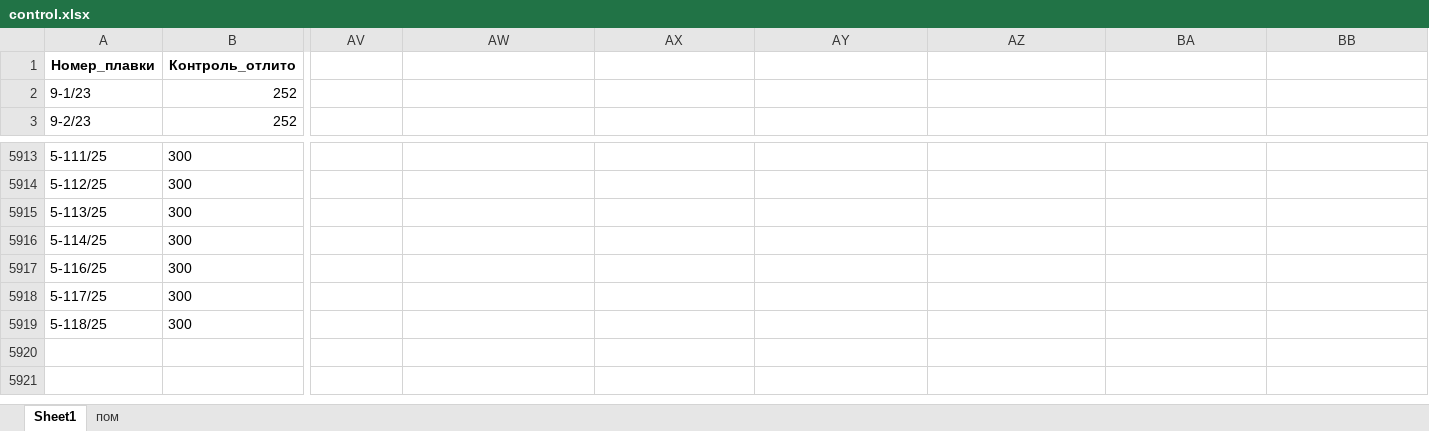
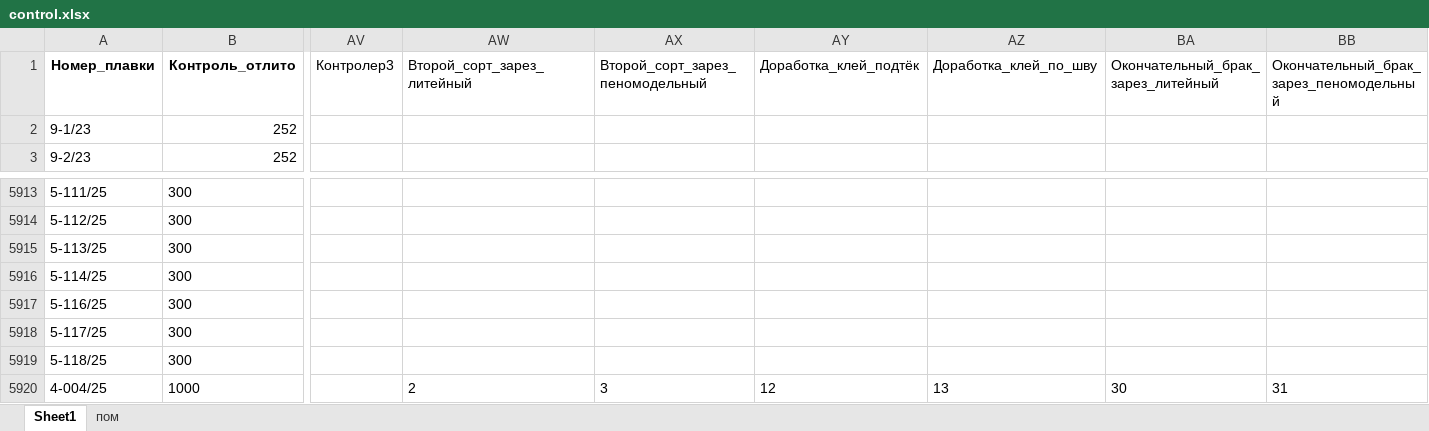
Before and after one commit to fedotrick/form_kontrol, an Excel workbook: control.xlsx, sheet Sheet1, drawn as a sheet; only a part is shown, gaps mark what is left out; values as stored, in another font and other column widths than the file's, no borders; conditional formats not drawn; rows hold the shown columns only; the diff names each change by its address in the sheet, - before the commit and + after, or states it on an @@ line.

Commit message:
Обновлены данные

```diff
--- a/control.xlsx (sheet Sheet1)
+++ b/control.xlsx (sheet Sheet1)
-AV1: (empty)
+AV1: Контролер3
-AW1: (empty)
+AW1: Второй_сорт_зарез_литейный
-AX1: (empty)
+AX1: Второй_сорт_зарез_пеномодельный
-AY1: (empty)
+AY1: Доработка_клей_подтёк
-AZ1: (empty)
+AZ1: Доработка_клей_по_шву
-BA1: (empty)
+BA1: Окончательный_брак_зарез_литейный
-BB1: (empty)
+BB1: Окончательный_брак_зарез_пеномодельный
+row 5920: 4-004/25 | 1000 |  | 2 | 3 | 12 | 13 | 30 | 31
```
